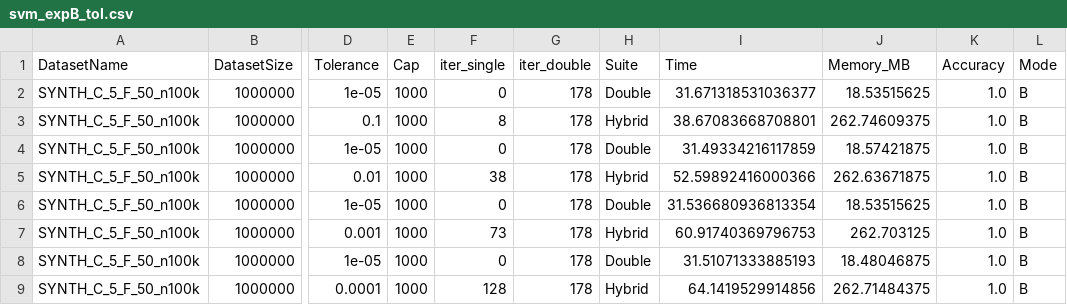
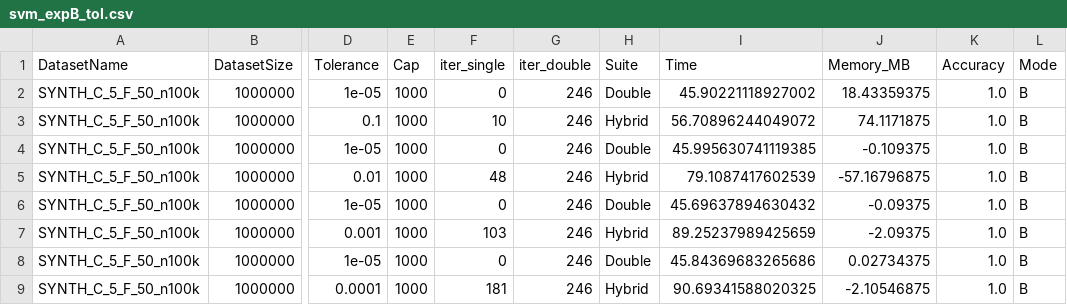
Before and after one commit to atiya16384/iterative_refinement_kmeans, a CSV file: Results/svm_expB_tol.csv, drawn as a sheet; only a part is shown, gaps mark what is left out; the diff names each change by its address in the sheet, - before the commit and + after, or states it on an @@ line.

```diff
--- a/Results/svm_expB_tol.csv
+++ b/Results/svm_expB_tol.csv
-G2:G9 (iter_double): 178
+G2:G9 (iter_double): 246
-I2 (Time): 31.671318531036377
+I2 (Time): 45.90221118927002
-J2 (Memory_MB): 18.53515625
+J2 (Memory_MB): 18.43359375
-F3 (iter_single): 8
+F3 (iter_single): 10
-I3 (Time): 38.67083668708801
+I3 (Time): 56.70896244049072
-J3 (Memory_MB): 262.74609375
+J3 (Memory_MB): 74.1171875
-I4 (Time): 31.49334216117859
+I4 (Time): 45.995630741119385
-J4 (Memory_MB): 18.57421875
+J4 (Memory_MB): -0.109375
-F5 (iter_single): 38
+F5 (iter_single): 48
-I5 (Time): 52.59892416000366
+I5 (Time): 79.1087417602539
-J5 (Memory_MB): 262.63671875
+J5 (Memory_MB): -57.16796875
-I6 (Time): 31.536680936813354
+I6 (Time): 45.69637894630432
-J6 (Memory_MB): 18.53515625
+J6 (Memory_MB): -0.09375
-F7 (iter_single): 73
+F7 (iter_single): 103
-I7 (Time): 60.91740369796753
+I7 (Time): 89.25237989425659
-J7 (Memory_MB): 262.703125
+J7 (Memory_MB): -2.09375
-I8 (Time): 31.51071333885193
+I8 (Time): 45.84369683265686
-J8 (Memory_MB): 18.48046875
+J8 (Memory_MB): 0.02734375
-F9 (iter_single): 128
+F9 (iter_single): 181
-I9 (Time): 64.1419529914856
+I9 (Time): 90.69341588020325
-J9 (Memory_MB): 262.71484375
+J9 (Memory_MB): -2.10546875
```
Also changed, not shown: Results/svm_expA_caps.csv, 3 other files.
